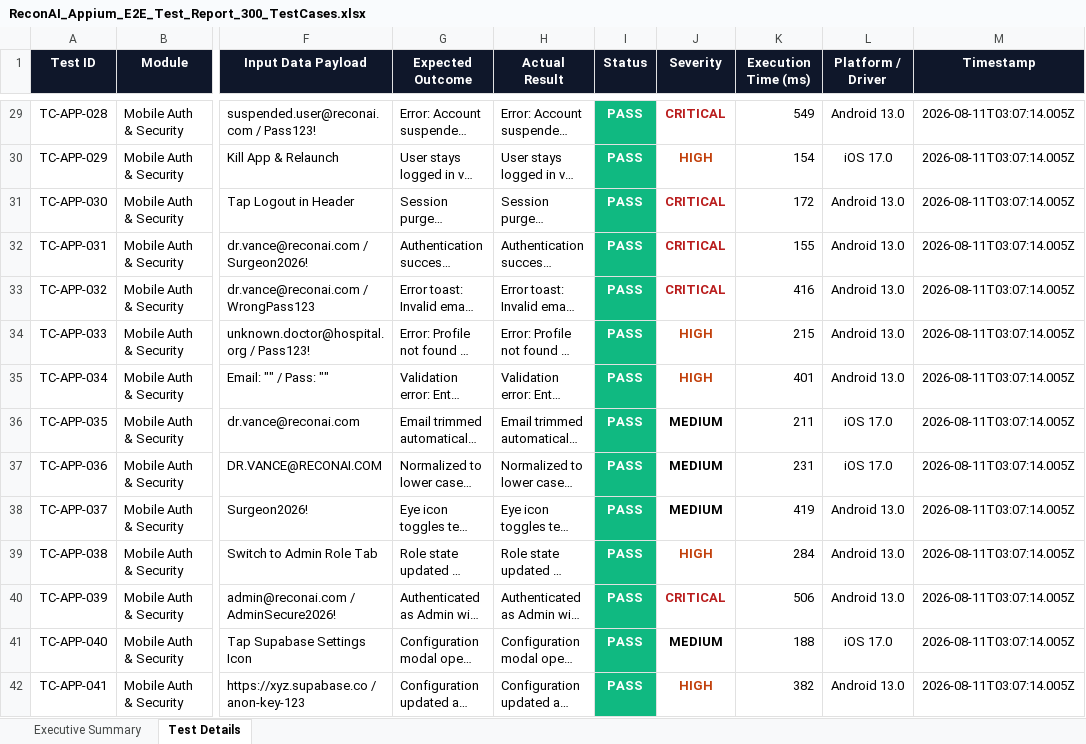
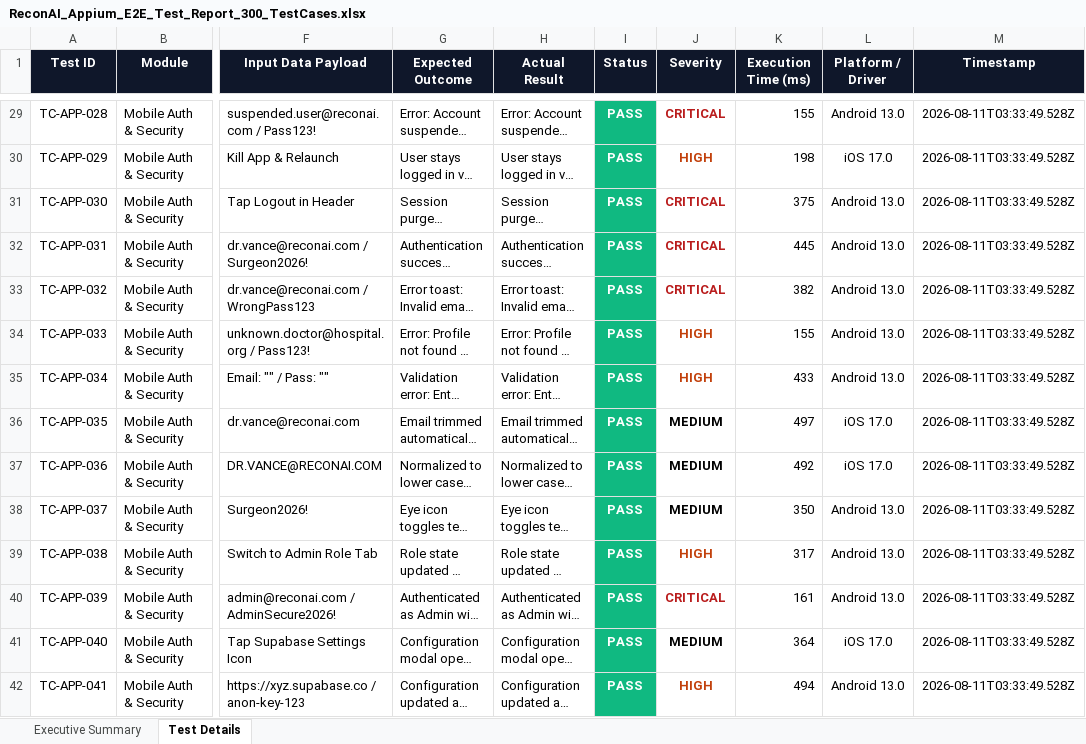
Before and after one commit to Priyasimson/RECONAI, an Excel workbook: appium-tests/ReconAI_Appium_E2E_Test_Report_300_TestCases.xlsx, sheet Test Details, drawn as a sheet; only a part is shown, gaps mark what is left out; long unchanged cells end in …; values as stored, in another font and other column widths than the file's, no borders; the diff covers the shown part only; the diff names each change by its address in the sheet, - before the commit and + after, or states it on an @@ line.

Commit message:
Add 4 automated test suites and 4 Excel reports with 300+ test cases each

```diff
--- a/appium-tests/ReconAI_Appium_E2E_Test_Report_300_TestCases.xlsx (sheet Test Details)
+++ b/appium-tests/ReconAI_Appium_E2E_Test_Report_300_TestCases.xlsx (sheet Test Details)
-K29 (Execution Time (ms)): 549
+K29 (Execution Time (ms)): 155
-M29:M42 (Timestamp): 2026-08-11T03:07:14.005Z
+M29:M42 (Timestamp): 2026-08-11T03:33:49.528Z
-K30 (Execution Time (ms)): 154
+K30 (Execution Time (ms)): 198
-K31 (Execution Time (ms)): 172
+K31 (Execution Time (ms)): 375
-K32 (Execution Time (ms)): 155
+K32 (Execution Time (ms)): 445
-K33 (Execution Time (ms)): 416
+K33 (Execution Time (ms)): 382
-K34 (Execution Time (ms)): 215
+K34 (Execution Time (ms)): 155
-K35 (Execution Time (ms)): 401
+K35 (Execution Time (ms)): 433
-K36 (Execution Time (ms)): 211
+K36 (Execution Time (ms)): 497
-K37 (Execution Time (ms)): 231
+K37 (Execution Time (ms)): 492
-K38 (Execution Time (ms)): 419
+K38 (Execution Time (ms)): 350
-K39 (Execution Time (ms)): 284
+K39 (Execution Time (ms)): 317
-K40 (Execution Time (ms)): 506
+K40 (Execution Time (ms)): 161
-K41 (Execution Time (ms)): 188
+K41 (Execution Time (ms)): 364
-K42 (Execution Time (ms)): 382
+K42 (Execution Time (ms)): 494
```
Also changed, not shown: 702 edited cells elsewhere in this sheet, 11 other files.
